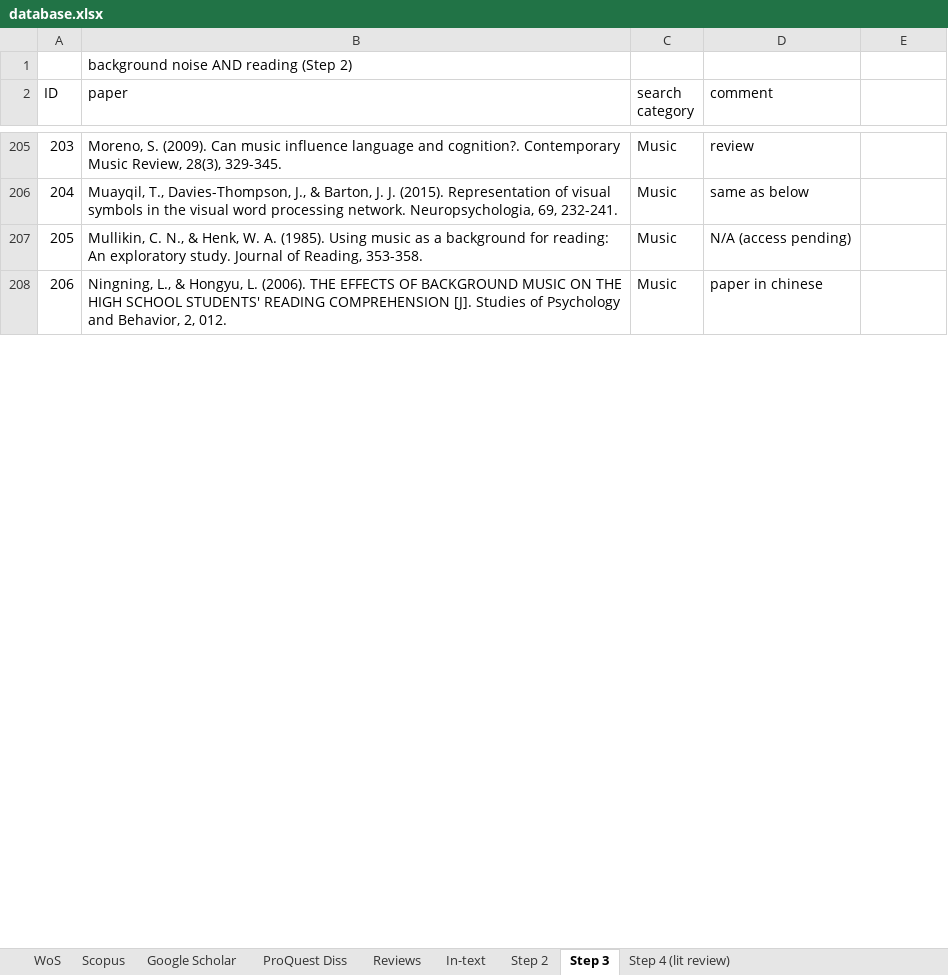
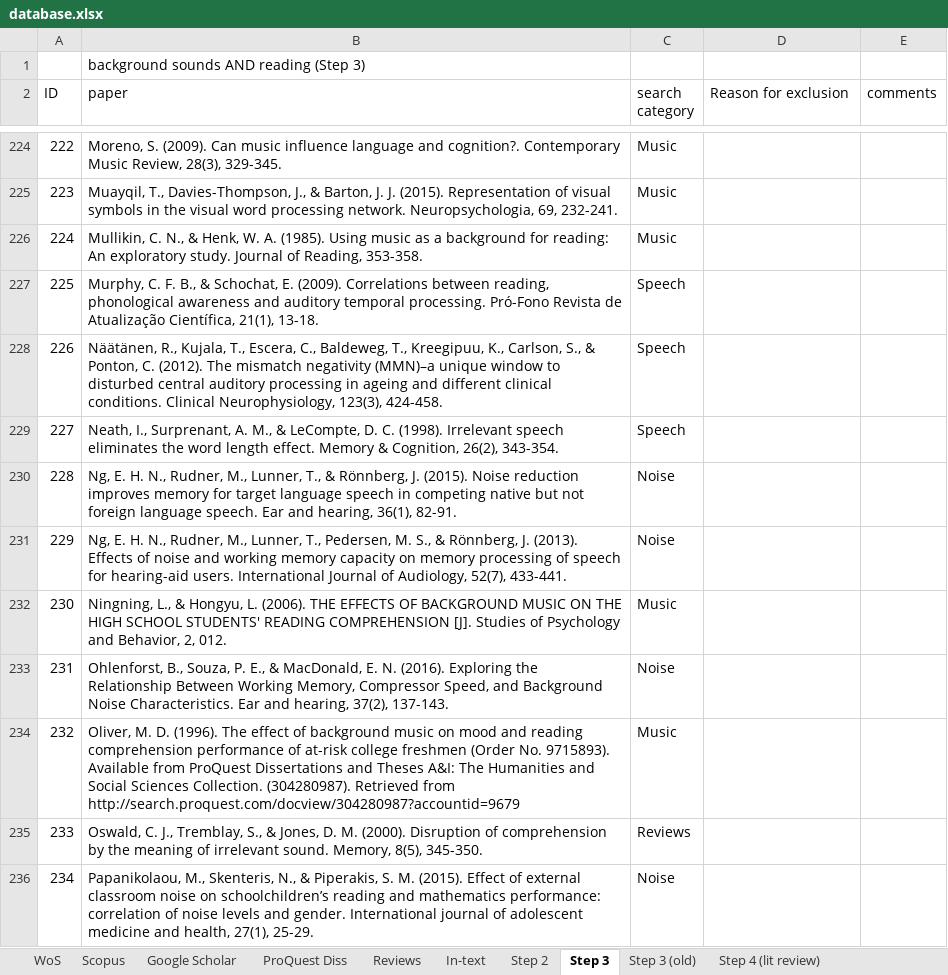
Before and after one commit to martin-vasilev/reading_sounds, an Excel workbook: Literature_search/database.xlsx, sheet Step 3, drawn as a sheet; only a part is shown, gaps mark what is left out; values as stored, in another font and other column widths than the file's, no cell formats; addresses are those after the commit; the diff covers the shown part only; the diff names each change by its address in the sheet, - before the commit and + after, or states it on an @@ line.

Commit message:
update on the literature search

```diff
--- a/Literature_search/database.xlsx (sheet Step 3)
+++ b/Literature_search/database.xlsx (sheet Step 3)
+sheet tab: Step 3 (old)
-B1 (paper): background noise AND reading (Step 2)
+B1 (paper): background sounds AND reading (Step 3)
-D2: comment
+D2: Reason for exclusion
-E2: (empty)
+E2: comments
@@ column A (ID) renumbered between rows 7 and 250 @@
-D224 (Reason for exclusion): review
+D224 (Reason for exclusion): (empty)
-D225 (Reason for exclusion): same as below
+D225 (Reason for exclusion): (empty)
-D226 (Reason for exclusion): N/A (access pending)
+D226 (Reason for exclusion): (empty)
+row 227: 225 | Murphy, C. F. B., & Schochat, E. (2009). Correlations between reading, phonological awareness and auditory temporal processing. Pró-Fono Revista de Atualização Científica, 21(1), 13-18. | Speech
+row 228: 226 | Näätänen, R., Kujala, T., Escera, C., Baldeweg, T., Kreegipuu, K., Carlson, S., & Ponton, C. (2012). The mismatch negativity (MMN)–a unique window to disturbed central auditory processing in ageing and different clinical conditions. Clinical Neurophysiology, 123(3), 424-458. | Speech
+row 229: 227 | Neath, I., Surprenant, A. M., & LeCompte, D. C. (1998). Irrelevant speech eliminates the word length effect. Memory & Cognition, 26(2), 343-354. | Speech
+row 230: 228 | Ng, E. H. N., Rudner, M., Lunner, T., & Rönnberg, J. (2015). Noise reduction improves memory for target language speech in competing native but not foreign language speech. Ear and hearing, 36(1), 82-91. | Noise
+row 231: 229 | Ng, E. H. N., Rudner, M., Lunner, T., Pedersen, M. S., & Rönnberg, J. (2013). Effects of noise and working memory capacity on memory processing of speech for hearing-aid users. International Journal of Audiology, 52(7), 433-441. | Noise
-D232 (Reason for exclusion): paper in chinese
+D232 (Reason for exclusion): (empty)
+row 233: 231 | Ohlenforst, B., Souza, P. E., & MacDonald, E. N. (2016). Exploring the Relationship Between Working Memory, Compressor Speed, and Background Noise Characteristics. Ear and hearing, 37(2), 137-143. | Noise
+row 234: 232 | Oliver, M. D. (1996). The effect of background music on mood and reading comprehension performance of at-risk college freshmen (Order No. 9715893). Available from ProQuest Dissertations and Theses A&I: The Humanities and Social Sciences Collection. (304280987). Retrieved from http://search.proquest.com/docview/304280987?accountid=9679 | Music
+row 235: 233 | Oswald, C. J., Tremblay, S., & Jones, D. M. (2000). Disruption of comprehension by the meaning of irrelevant sound. Memory, 8(5), 345-350. | Reviews
+row 236: 234 | Papanikolaou, M., Skenteris, N., & Piperakis, S. M. (2015). Effect of external classroom noise on schoolchildren’s reading and mathematics performance: correlation of noise levels and gender. International journal of adolescent medicine and health, 27(1), 25-29. | Noise
```
Also changed, not shown: other rows of this sheet, sheet Step 2, sheet Scopus, sheet WoS, sheet Google Scholar, cell formats, 1 other file.
